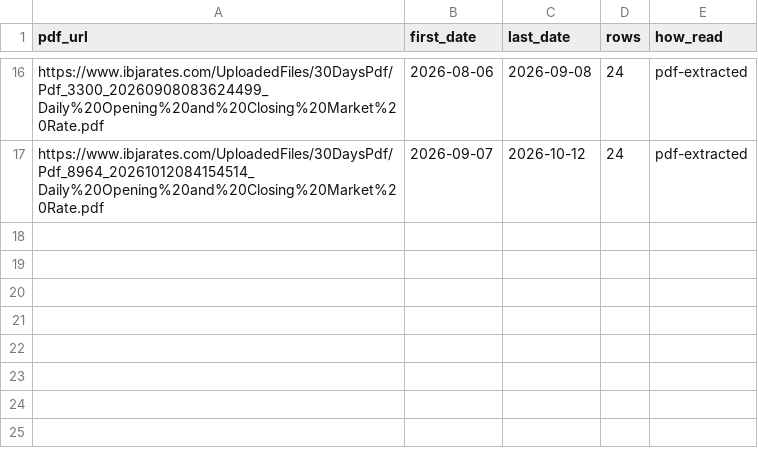
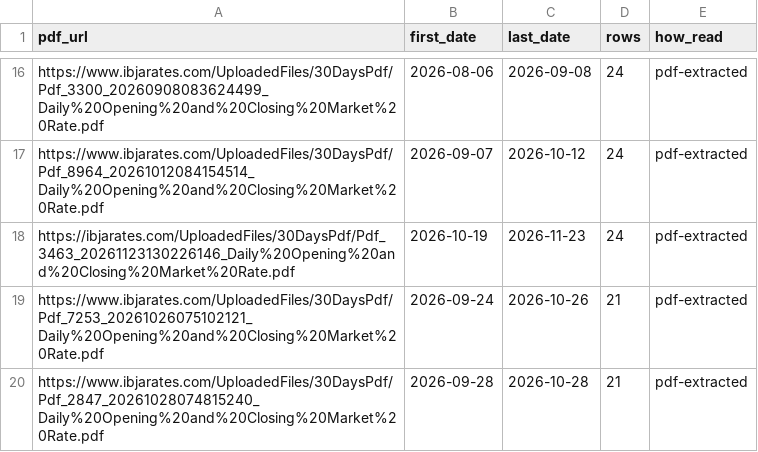
Before and after one commit to Md-Farmanul-Haque/indian_bullion_forecast, a CSV file: data/ibja_sources.csv, drawn as a sheet; only a part is shown, gaps mark what is left out; the diff names each change by its address in the sheet, - before the commit and + after, or states it on an @@ line.

```diff
--- a/data/ibja_sources.csv
+++ b/data/ibja_sources.csv
+row 18: https://ibjarates.com/UploadedFiles/30DaysPdf/Pdf_3463_20261123130226146_Daily%20Opening%20and%20Closing%20Market%20Rate.pdf | 2026-10-19 | 2026-11-23 | 24 | pdf-extracted
+row 19: https://www.ibjarates.com/UploadedFiles/30DaysPdf/Pdf_7253_20261026075102121_Daily%20Opening%20and%20Closing%20Market%20Rate.pdf | 2026-09-24 | 2026-10-26 | 21 | pdf-extracted
+row 20: https://www.ibjarates.com/UploadedFiles/30DaysPdf/Pdf_2847_20261028074815240_Daily%20Opening%20and%20Closing%20Market%20Rate.pdf | 2026-09-28 | 2026-10-28 | 21 | pdf-extracted
```
Also changed, not shown: data/forecasts.csv, 5 other files.
